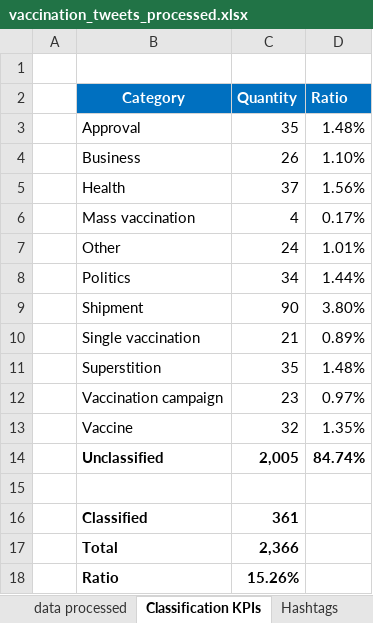
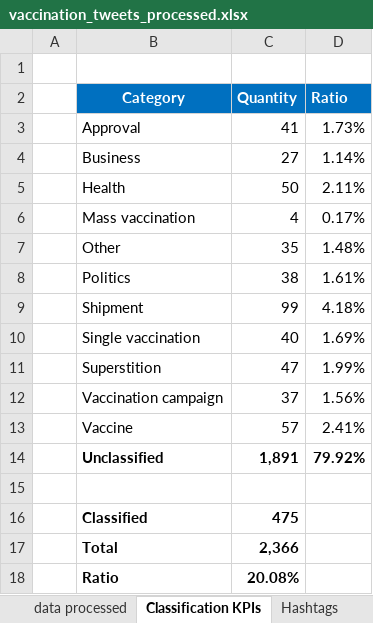
Before and after one commit to waeljrad/COVID19-vaccines, an Excel workbook: vaccination_tweets_processed.xlsx, sheet Classification KPIs, drawn as a sheet; values as stored, in another font and other column widths than the file's, no borders; the diff names each change by its address in the sheet, - before the commit and + after, or states it on an @@ line.

```diff
--- a/vaccination_tweets_processed.xlsx (sheet Classification KPIs)
+++ b/vaccination_tweets_processed.xlsx (sheet Classification KPIs)
-C3 (Quantity): 35
+C3 (Quantity): 41
-D3 (Ratio): 1.48%
+D3 (Ratio): 1.73%
-C4 (Quantity): 26
+C4 (Quantity): 27
-D4 (Ratio): 1.10%
+D4 (Ratio): 1.14%
-C5 (Quantity): 37
+C5 (Quantity): 50
-D5 (Ratio): 1.56%
+D5 (Ratio): 2.11%
-C7 (Quantity): 24
+C7 (Quantity): 35
-D7 (Ratio): 1.01%
+D7 (Ratio): 1.48%
-C8 (Quantity): 34
+C8 (Quantity): 38
-D8 (Ratio): 1.44%
+D8 (Ratio): 1.61%
-C9 (Quantity): 90
+C9 (Quantity): 99
-D9 (Ratio): 3.80%
+D9 (Ratio): 4.18%
-C10 (Quantity): 21
+C10 (Quantity): 40
-D10 (Ratio): 0.89%
+D10 (Ratio): 1.69%
-C11 (Quantity): 35
+C11 (Quantity): 47
-D11 (Ratio): 1.48%
+D11 (Ratio): 1.99%
-C12 (Quantity): 23
+C12 (Quantity): 37
-D12 (Ratio): 0.97%
+D12 (Ratio): 1.56%
-C13 (Quantity): 32
+C13 (Quantity): 57
-D13 (Ratio): 1.35%
+D13 (Ratio): 2.41%
-C14 (Quantity): 2,005
+C14 (Quantity): 1,891
-D14 (Ratio): 84.74%
+D14 (Ratio): 79.92%
-C16 (Quantity): 361
+C16 (Quantity): 475
-C18 (Quantity): 15.26%
+C18 (Quantity): 20.08%
```
Also changed, not shown: sheet data processed, 1 other file.
